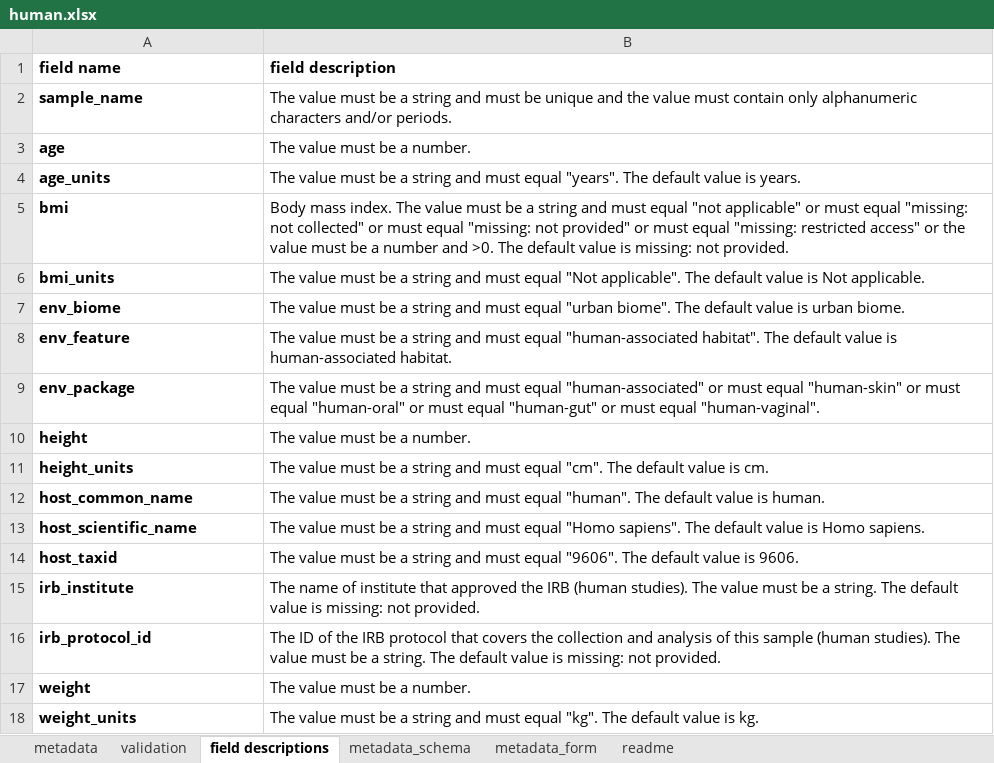
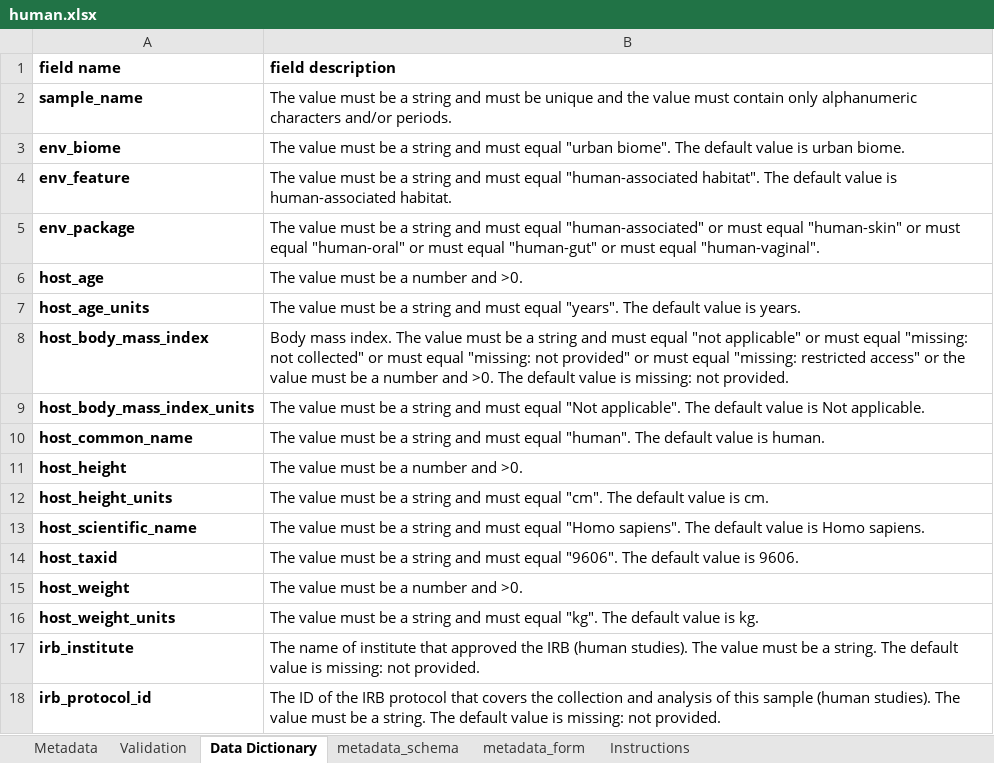
Before and after one commit to ucsd-ccbb/qiimp, an Excel workbook: metadata_wizard/settings/packages/human.xlsx, sheet Data Dictionary, drawn as a sheet; values as stored, in another font and other column widths than the file's, no borders; removed rows and columns are numbered as before the commit, all else as after; the diff names each change by its address in the sheet, - before the commit and + after, or states it on an @@ line.

```diff
--- a/metadata_wizard/settings/packages/human.xlsx (sheet Data Dictionary)
+++ b/metadata_wizard/settings/packages/human.xlsx (sheet Data Dictionary)
-sheet tab: metadata
+sheet tab: Metadata
-sheet tab: validation
+sheet tab: Validation
-sheet tab: field descriptions
+sheet tab: Data Dictionary
-sheet tab: readme
+sheet tab: Instructions
-row 3: age | The value must be a number.
-row 4: age_units | The value must be a string and must equal "years". The default value is years.
-row 5: bmi | Body mass index. The value must be a string and must equal "not applicable" or must equal "missing: not collected" or must equal "missing: not provided" or must equal "missing: restricted access" or the value must be a number and >0. The default value is missing: not provided.
-row 6: bmi_units | The value must be a string and must equal "Not applicable". The default value is Not applicable.
-row 10: height | The value must be a number.
-row 11: height_units | The value must be a string and must equal "cm". The default value is cm.
+row 6: host_age | The value must be a number and >0.
+row 7: host_age_units | The value must be a string and must equal "years". The default value is years.
+row 8: host_body_mass_index | Body mass index. The value must be a string and must equal "not applicable" or must equal "missing: not collected" or must equal "missing: not provided" or must equal "missing: restricted access" or the value must be a number and >0. The default value is missing: not provided.
+row 9: host_body_mass_index_units | The value must be a string and must equal "Not applicable". The default value is Not applicable.
+row 11: host_height | The value must be a number and >0.
+row 12: host_height_units | The value must be a string and must equal "cm". The default value is cm.
+row 15: host_weight | The value must be a number and >0.
+row 16: host_weight_units | The value must be a string and must equal "kg". The default value is kg.
-row 17: weight | The value must be a number.
-row 18: weight_units | The value must be a string and must equal "kg". The default value is kg.
```
Also changed, not shown: sheet Validation, sheet Metadata, sheet Instructions, sheet metadata_schema, sheet metadata_form, hidden cells, metadata_wizard/settings/packages/host-associated.xlsx, metadata_wizard/settings/packages/mouse.xlsx, 16 other files.
